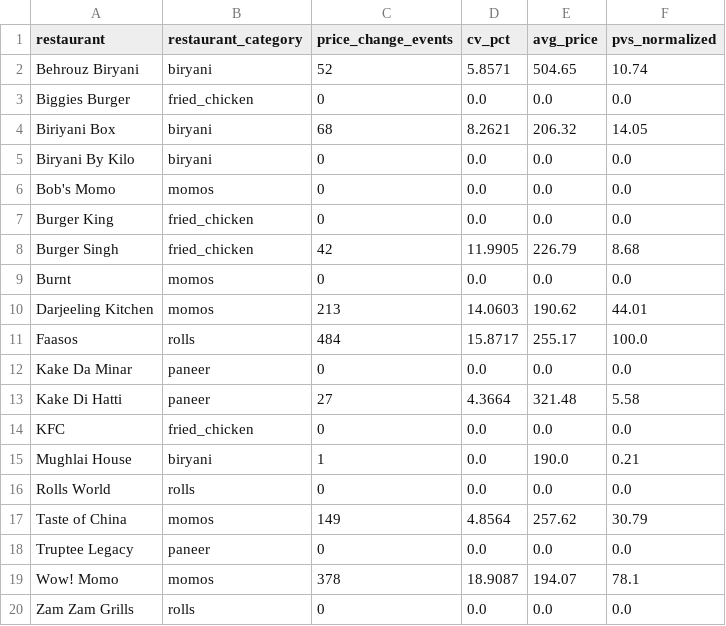
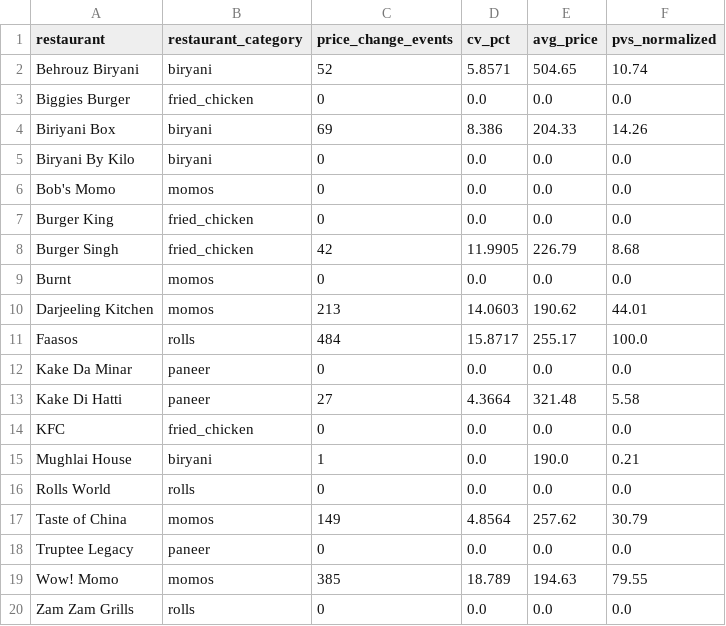
Before and after one commit to Laren27/Price-Surge, a CSV file: data/processed/stability_score/stability_score_results.csv, drawn as a sheet.

Commit message:
Update stability_score_results.csv

```diff
--- a/data/processed/stability_score/stability_score_results.csv
+++ b/data/processed/stability_score/stability_score_results.csv
@@ -3,3 +3,3 @@ Behrouz Biryani,biryani,52,5.8571,504.65,10.74
 Biggies Burger,fried_chicken,0,0.0,0.0,0.0
-Biriyani Box,biryani,68,8.2621,206.32,14.05
+Biriyani Box,biryani,69,8.386,204.33,14.26
 Biryani By Kilo,biryani,0,0.0,0.0,0.0
@@ -18,3 +18,3 @@ Taste of China,momos,149,4.8564,257.62,30.79
 Truptee Legacy,paneer,0,0.0,0.0,0.0
-Wow! Momo,momos,378,18.9087,194.07,78.1
+Wow! Momo,momos,385,18.789,194.63,79.55
 Zam Zam Grills,rolls,0,0.0,0.0,0.0
```
